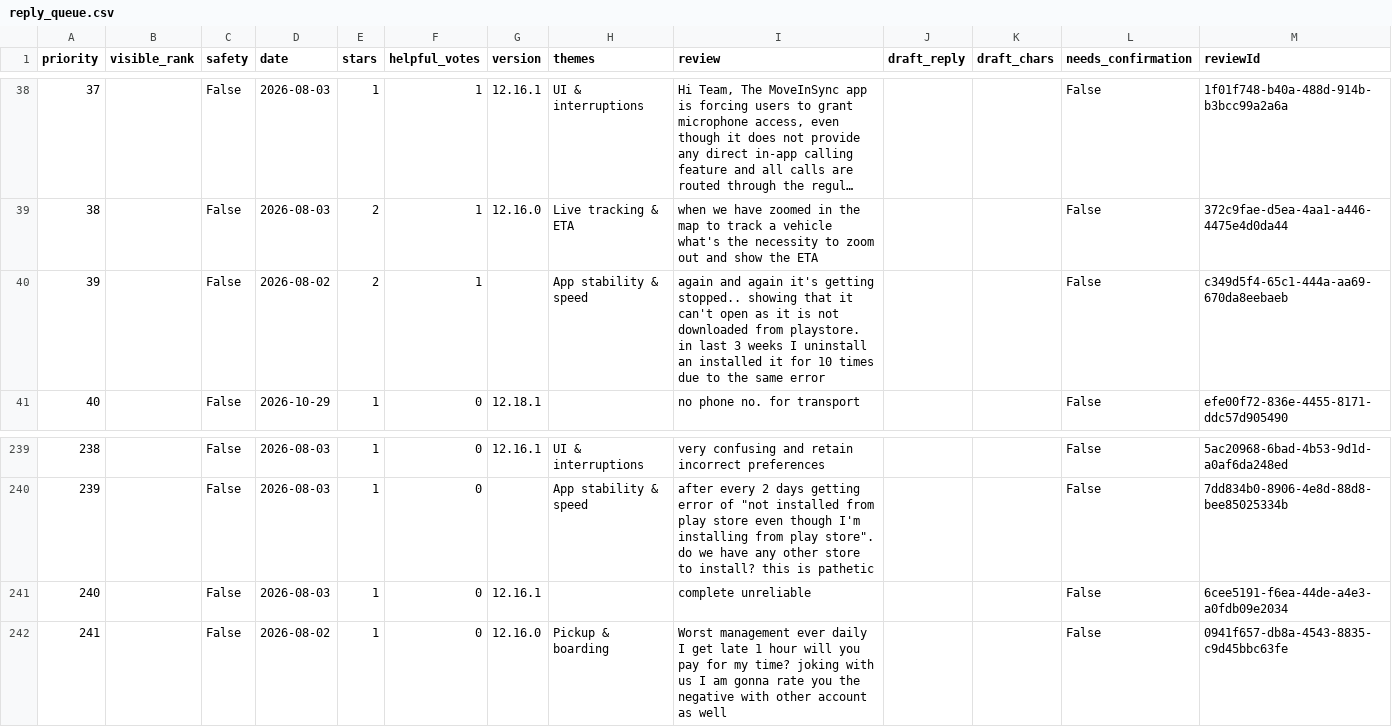
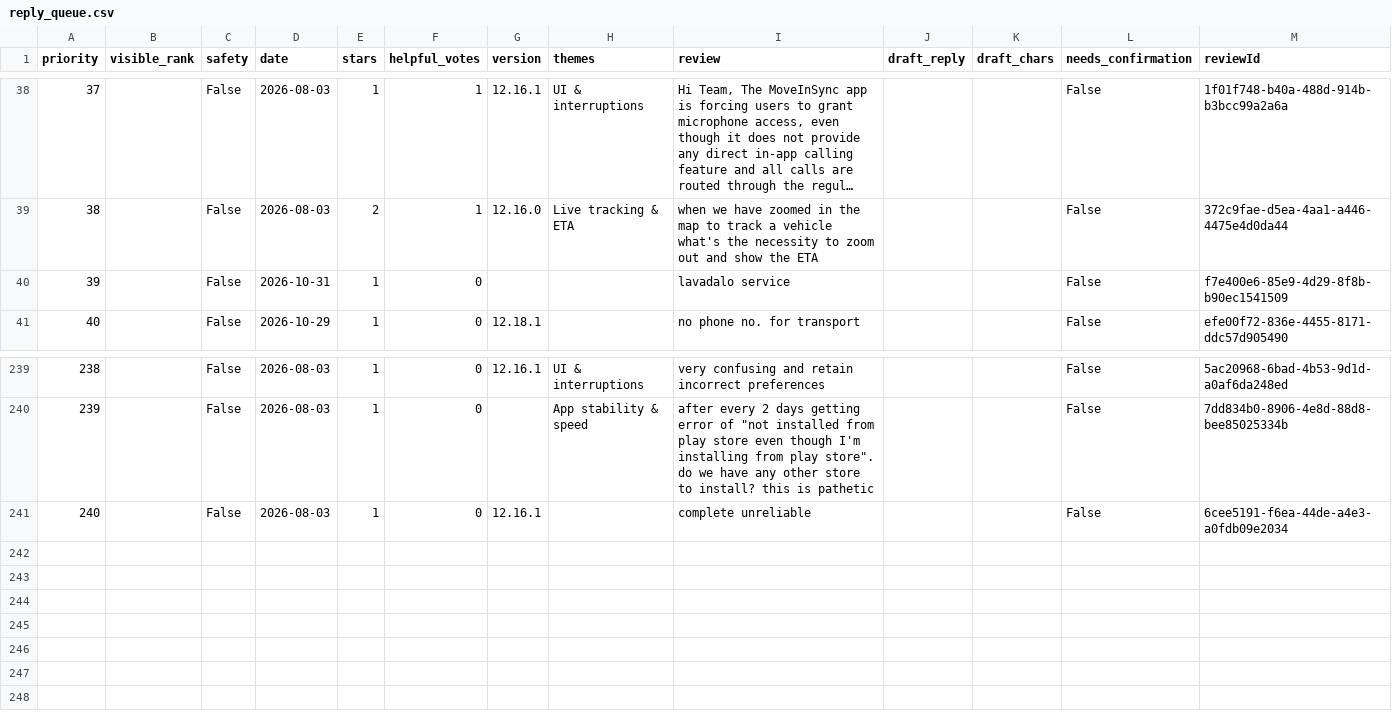
Before and after one commit to Abhijit-Kumar-GitHub/FDE-Case-Study--MoveInSync, a CSV file: docs/reply_queue.csv, drawn as a sheet; only a part is shown, gaps mark what is left out; long unchanged cells end in ….

```diff
--- a/docs/reply_queue.csv
+++ b/docs/reply_queue.csv
@@ -39,3 +39,3 @@
 38,,False,2026-08-03,2,1,12.16.0,Live tracking & ETA,when we have zoomed in the map to track a vehicle what's the necessity to zoom out and show the ETA,,,False,372c9fae-d5ea-4aa1-a446-4475e4d0da44
-39,,False,2026-08-02,2,1,,App stability & speed,again and again it's getting stopped.. showing that it can't open as it is not downloaded from playstore. in last 3 weeks I uninstall an installed it for 10 times due to the same error,,,False,c349d5f4-65c1-444a-aa69-670da8eebaeb
+39,,False,2026-10-31,1,0,,,lavadalo service,,,False,f7e400e6-85e9-4d29-8f8b-b90ec1541509
 40,,False,2026-10-29,1,0,12.18.1,,no phone no. for transport,,,False,efe00f72-836e-4455-8171-ddc57d905490
@@ -241,2 +241 @@
 240,,False,2026-08-03,1,0,12.16.1,,complete unreliable,,,False,6cee5191-f6ea-44de-a4e3-a0fdb09e2034
-241,,False,2026-08-02,1,0,12.16.0,Pickup & boarding,Worst management ever daily I get late 1 hour will you pay for my time? joking with us I am gonna rate you the negative with other account as well,,,False,0941f657-db8a-4543-8835-c9d45bbc63fe
```
Also changed, not shown: data/raw/com.app.newt.employee.csv, data/raw/com.moveinsync.ets__most_relevant.csv, 10 other files.
